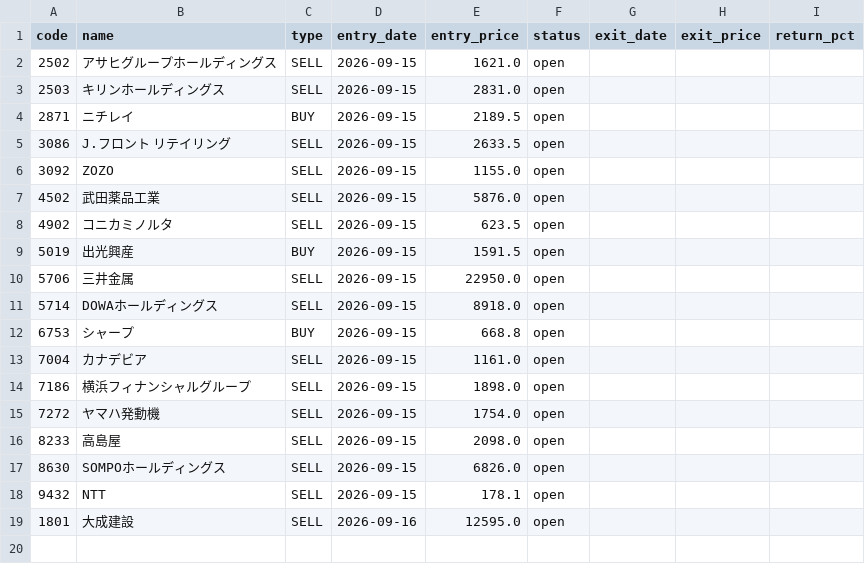
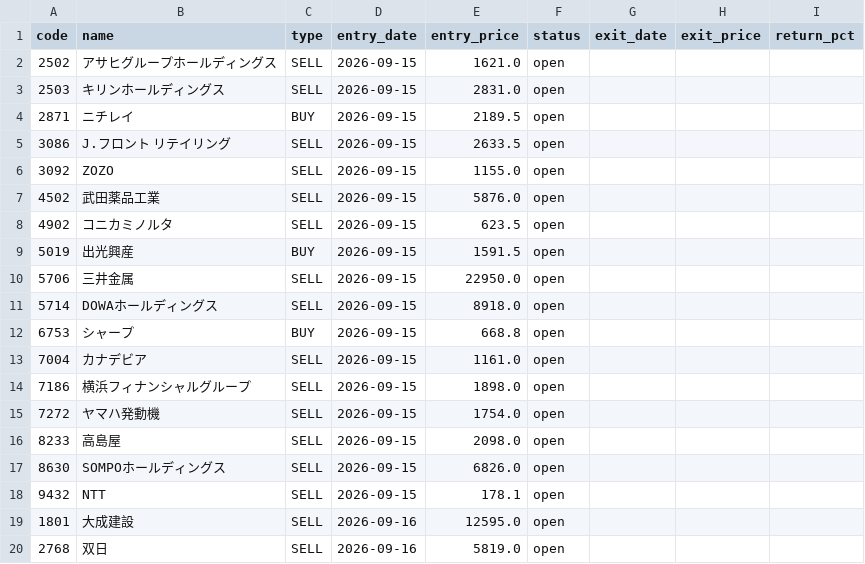
Before and after one commit to alohakozi-ux/nikkei-signal-app, a CSV file: positions.csv, drawn as a sheet; the diff names each change by its address in the sheet, - before the commit and + after, or states it on an @@ line.

```diff
--- a/positions.csv
+++ b/positions.csv
+row 20: 2768 | 双日 | SELL | 2026-09-16 | 5819.0 | open
```
